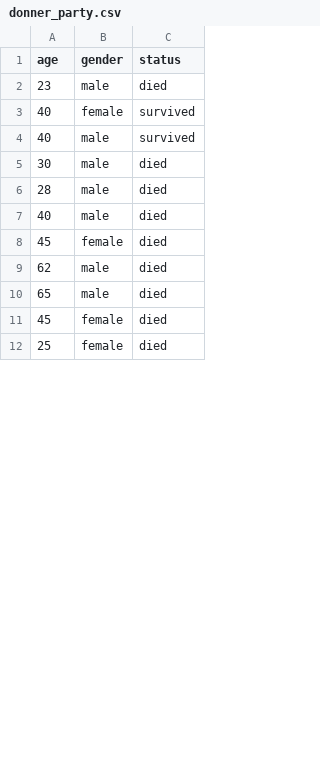
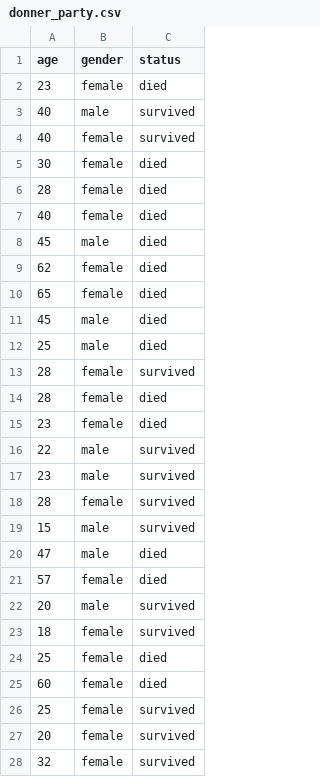
Before and after one commit to Superior-GitHub/datasets, a CSV file: donner_party.csv, drawn as a sheet; only a part is shown; the diff covers the shown part only.

Commit message:
Add files via upload

```diff
--- a/donner_party.csv
+++ b/donner_party.csv
@@ -1,12 +1,28 @@
 age,gender,status
-23,male,died
+23,female,died
+40,male,survived
 40,female,survived
-40,male,survived
-30,male,died
-28,male,died
-40,male,died
-45,female,died
-62,male,died
-65,male,died
-45,female,died
+30,female,died
+28,female,died
+40,female,died
+45,male,died
+62,female,died
+65,female,died
+45,male,died
+25,male,died
+28,female,survived
+28,female,died
+23,female,died
+22,male,survived
+23,male,survived
+28,female,survived
+15,male,survived
+47,male,died
+57,female,died
+20,male,survived
+18,female,survived
 25,female,died
+60,female,died
+25,female,survived
+20,female,survived
+32,female,survived
```
Also changed, not shown: 11 added rows, 21 removed rows, 1 moved row and 4 edited cells elsewhere in this file.
